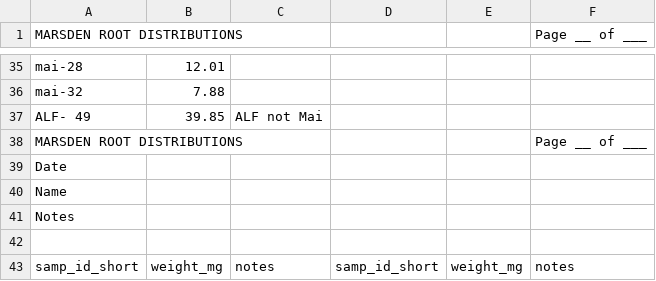
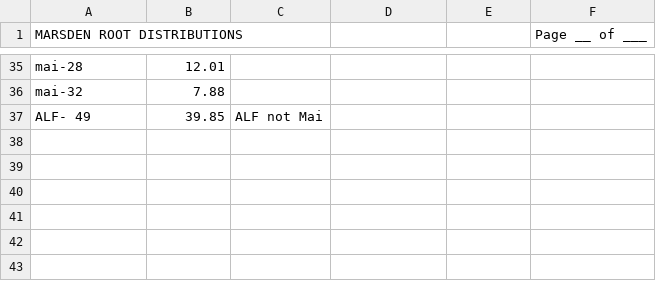
Before and after one commit to vanichols/maRsden, a CSV file: data-raw/rootdist/root-weights/20200511_root-weights.csv (was data-raw/rootdist/root-weights/20200511_root_weights .csv), drawn as a sheet; only a part is shown, gaps mark what is left out.

Commit message:
proc rootwgts data

```diff
--- a/data-raw/rootdist/root-weights/20200511_root_weights .csv
+++ b/data-raw/rootdist/root-weights/20200511_root-weights.csv
@@ -37,7 +37 @@ mai-32,7.88,,,,
 ALF- 49,39.85,ALF not Mai,,,
-MARSDEN ROOT DISTRIBUTIONS,,,,,Page __ of ___
-Date,,,,,
-Name,,,,,
-Notes,,,,,
-,,,,,
-samp_id_short,weight_mg,notes,samp_id_short,weight_mg,notes
```
Also changed, not shown: 7 other files.
